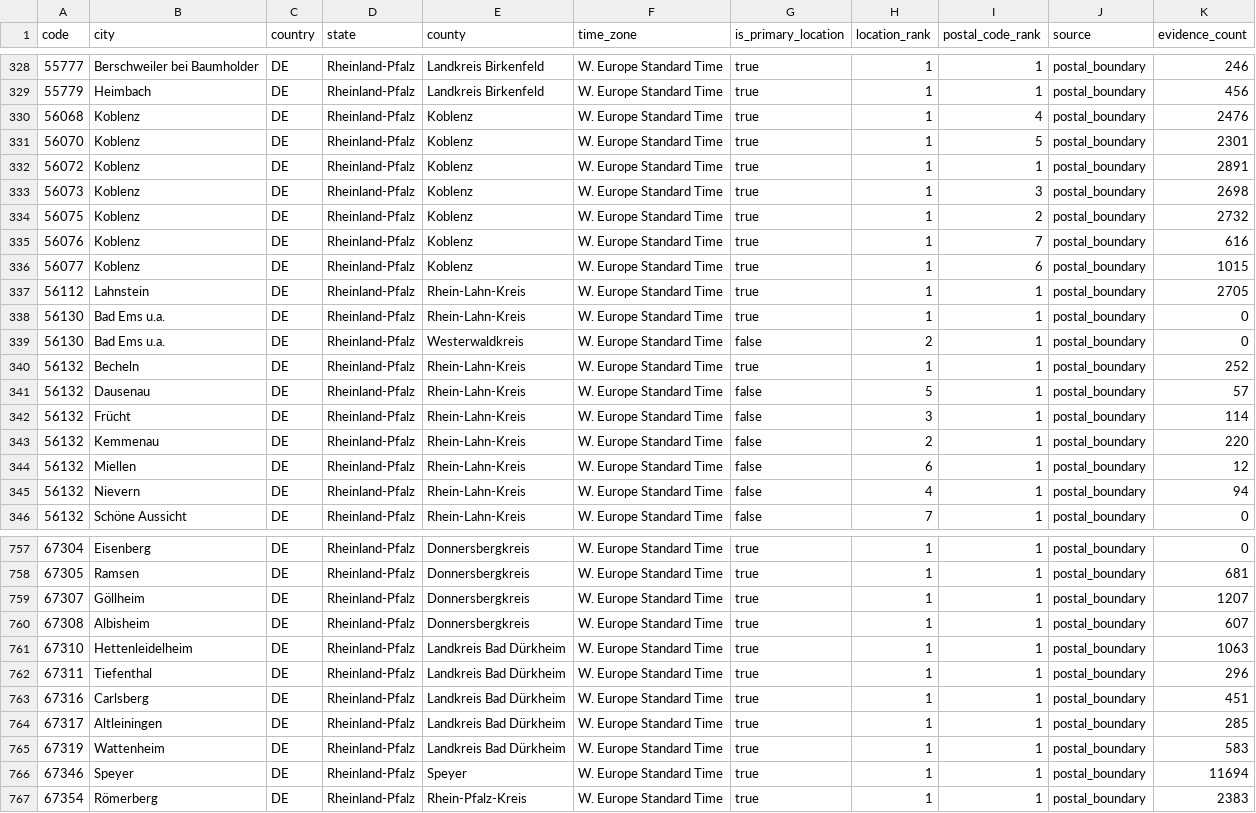
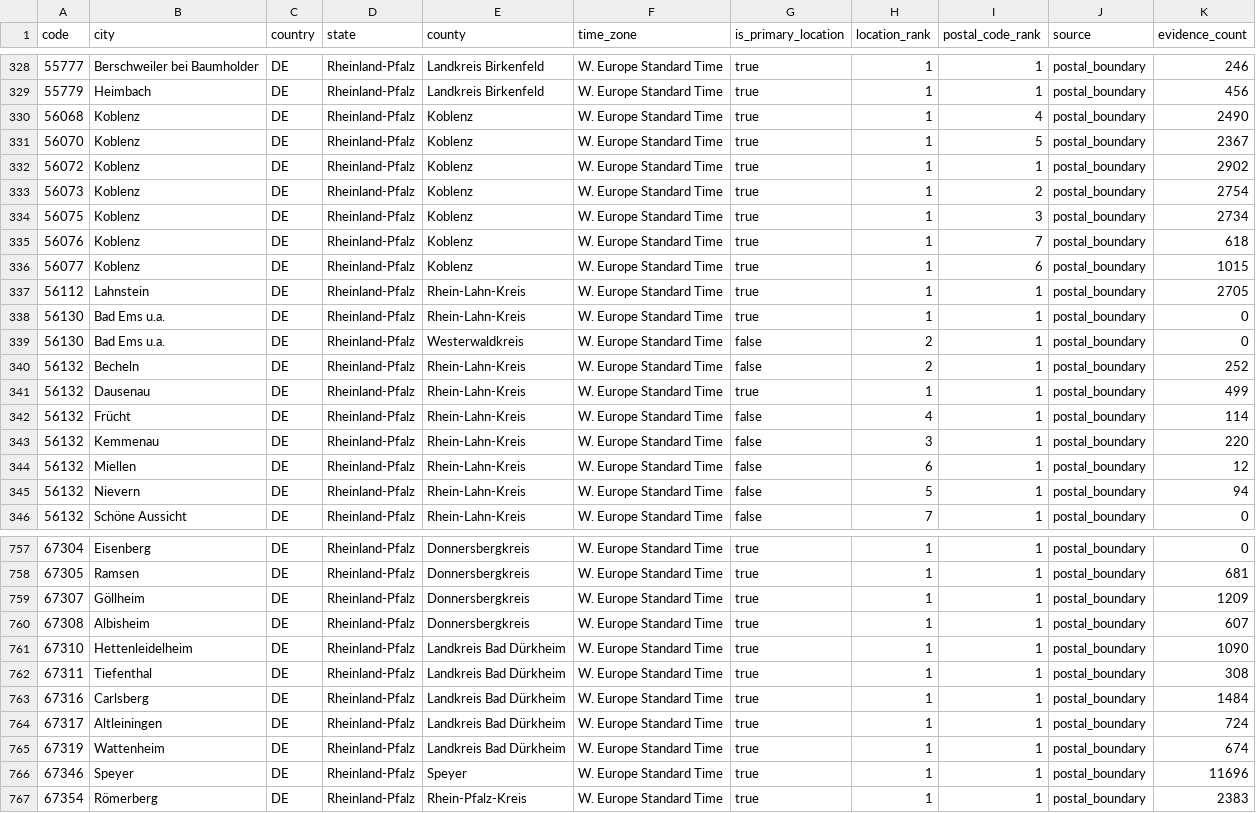
Before and after one commit to Schoenfeld-Solutions/open-postal-codes, a CSV file: data/regional/v1/de/post_code/rheinland-pfalz.csv, drawn as a sheet; only a part is shown, gaps mark what is left out; the diff covers the shown part only.

```diff
--- a/data/regional/v1/de/post_code/rheinland-pfalz.csv
+++ b/data/regional/v1/de/post_code/rheinland-pfalz.csv
@@ -329,8 +329,8 @@ code,city,country,state,county,time_zone,is_primary_location,location_rank,posta
 55779,Heimbach,DE,Rheinland-Pfalz,Landkreis Birkenfeld,W. Europe Standard Time,true,1,1,postal_boundary,456
-56068,Koblenz,DE,Rheinland-Pfalz,Koblenz,W. Europe Standard Time,true,1,4,postal_boundary,2476
-56070,Koblenz,DE,Rheinland-Pfalz,Koblenz,W. Europe Standard Time,true,1,5,postal_boundary,2301
-56072,Koblenz,DE,Rheinland-Pfalz,Koblenz,W. Europe Standard Time,true,1,1,postal_boundary,2891
-56073,Koblenz,DE,Rheinland-Pfalz,Koblenz,W. Europe Standard Time,true,1,3,postal_boundary,2698
-56075,Koblenz,DE,Rheinland-Pfalz,Koblenz,W. Europe Standard Time,true,1,2,postal_boundary,2732
-56076,Koblenz,DE,Rheinland-Pfalz,Koblenz,W. Europe Standard Time,true,1,7,postal_boundary,616
+56068,Koblenz,DE,Rheinland-Pfalz,Koblenz,W. Europe Standard Time,true,1,4,postal_boundary,2490
+56070,Koblenz,DE,Rheinland-Pfalz,Koblenz,W. Europe Standard Time,true,1,5,postal_boundary,2367
+56072,Koblenz,DE,Rheinland-Pfalz,Koblenz,W. Europe Standard Time,true,1,1,postal_boundary,2902
+56073,Koblenz,DE,Rheinland-Pfalz,Koblenz,W. Europe Standard Time,true,1,2,postal_boundary,2754
+56075,Koblenz,DE,Rheinland-Pfalz,Koblenz,W. Europe Standard Time,true,1,3,postal_boundary,2734
+56076,Koblenz,DE,Rheinland-Pfalz,Koblenz,W. Europe Standard Time,true,1,7,postal_boundary,618
 56077,Koblenz,DE,Rheinland-Pfalz,Koblenz,W. Europe Standard Time,true,1,6,postal_boundary,1015
@@ -339,8 +339,8 @@ code,city,country,state,county,time_zone,is_primary_location,location_rank,posta
 56130,Bad Ems u.a.,DE,Rheinland-Pfalz,Westerwaldkreis,W. Europe Standard Time,false,2,1,postal_boundary,0
-56132,Becheln,DE,Rheinland-Pfalz,Rhein-Lahn-Kreis,W. Europe Standard Time,true,1,1,postal_boundary,252
-56132,Dausenau,DE,Rheinland-Pfalz,Rhein-Lahn-Kreis,W. Europe Standard Time,false,5,1,postal_boundary,57
-56132,Frücht,DE,Rheinland-Pfalz,Rhein-Lahn-Kreis,W. Europe Standard Time,false,3,1,postal_boundary,114
-56132,Kemmenau,DE,Rheinland-Pfalz,Rhein-Lahn-Kreis,W. Europe Standard Time,false,2,1,postal_boundary,220
+56132,Becheln,DE,Rheinland-Pfalz,Rhein-Lahn-Kreis,W. Europe Standard Time,false,2,1,postal_boundary,252
+56132,Dausenau,DE,Rheinland-Pfalz,Rhein-Lahn-Kreis,W. Europe Standard Time,true,1,1,postal_boundary,499
+56132,Frücht,DE,Rheinland-Pfalz,Rhein-Lahn-Kreis,W. Europe Standard Time,false,4,1,postal_boundary,114
+56132,Kemmenau,DE,Rheinland-Pfalz,Rhein-Lahn-Kreis,W. Europe Standard Time,false,3,1,postal_boundary,220
 56132,Miellen,DE,Rheinland-Pfalz,Rhein-Lahn-Kreis,W. Europe Standard Time,false,6,1,postal_boundary,12
-56132,Nievern,DE,Rheinland-Pfalz,Rhein-Lahn-Kreis,W. Europe Standard Time,false,4,1,postal_boundary,94
+56132,Nievern,DE,Rheinland-Pfalz,Rhein-Lahn-Kreis,W. Europe Standard Time,false,5,1,postal_boundary,94
 56132,Schöne Aussicht,DE,Rheinland-Pfalz,Rhein-Lahn-Kreis,W. Europe Standard Time,false,7,1,postal_boundary,0
@@ -758,10 +758,10 @@ code,city,country,state,county,time_zone,is_primary_location,location_rank,posta
 67305,Ramsen,DE,Rheinland-Pfalz,Donnersbergkreis,W. Europe Standard Time,true,1,1,postal_boundary,681
-67307,Göllheim,DE,Rheinland-Pfalz,Donnersbergkreis,W. Europe Standard Time,true,1,1,postal_boundary,1207
+67307,Göllheim,DE,Rheinland-Pfalz,Donnersbergkreis,W. Europe Standard Time,true,1,1,postal_boundary,1209
 67308,Albisheim,DE,Rheinland-Pfalz,Donnersbergkreis,W. Europe Standard Time,true,1,1,postal_boundary,607
-67310,Hettenleidelheim,DE,Rheinland-Pfalz,Landkreis Bad Dürkheim,W. Europe Standard Time,true,1,1,postal_boundary,1063
-67311,Tiefenthal,DE,Rheinland-Pfalz,Landkreis Bad Dürkheim,W. Europe Standard Time,true,1,1,postal_boundary,296
-67316,Carlsberg,DE,Rheinland-Pfalz,Landkreis Bad Dürkheim,W. Europe Standard Time,true,1,1,postal_boundary,451
-67317,Altleiningen,DE,Rheinland-Pfalz,Landkreis Bad Dürkheim,W. Europe Standard Time,true,1,1,postal_boundary,285
-67319,Wattenheim,DE,Rheinland-Pfalz,Landkreis Bad Dürkheim,W. Europe Standard Time,true,1,1,postal_boundary,583
-67346,Speyer,DE,Rheinland-Pfalz,Speyer,W. Europe Standard Time,true,1,1,postal_boundary,11694
+67310,Hettenleidelheim,DE,Rheinland-Pfalz,Landkreis Bad Dürkheim,W. Europe Standard Time,true,1,1,postal_boundary,1090
+67311,Tiefenthal,DE,Rheinland-Pfalz,Landkreis Bad Dürkheim,W. Europe Standard Time,true,1,1,postal_boundary,308
+67316,Carlsberg,DE,Rheinland-Pfalz,Landkreis Bad Dürkheim,W. Europe Standard Time,true,1,1,postal_boundary,1484
+67317,Altleiningen,DE,Rheinland-Pfalz,Landkreis Bad Dürkheim,W. Europe Standard Time,true,1,1,postal_boundary,724
+67319,Wattenheim,DE,Rheinland-Pfalz,Landkreis Bad Dürkheim,W. Europe Standard Time,true,1,1,postal_boundary,674
+67346,Speyer,DE,Rheinland-Pfalz,Speyer,W. Europe Standard Time,true,1,1,postal_boundary,11696
 67354,Römerberg,DE,Rheinland-Pfalz,Rhein-Pfalz-Kreis,W. Europe Standard Time,true,1,1,postal_boundary,2383
```
Also changed, not shown: 1 added row and 78 edited cells elsewhere in this file, data/public/v1/ch/post_code.csv, data/public/v1/de/post_code.csv, 25 other files.
